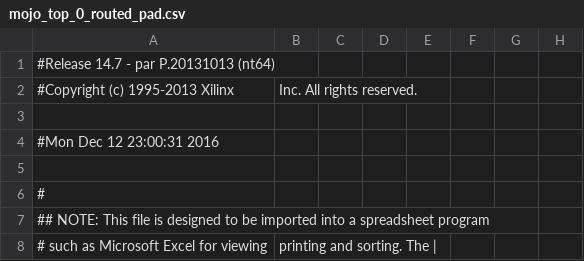
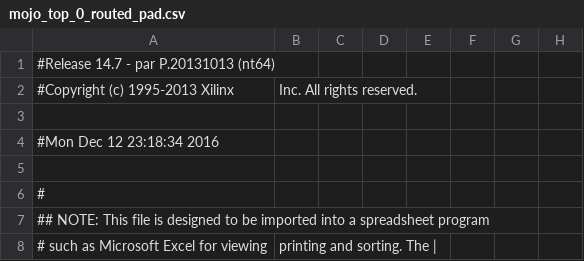
Before and after one commit to yakjunlun/Quoridor, a CSV file: work/planAhead/Quoridor/Quoridor.runs/impl_1/mojo_top_0_routed_pad.csv, drawn as a sheet; only a part is shown; the diff names each change by its address in the sheet, - before the commit and + after, or states it on an @@ line.

```diff
--- a/work/planAhead/Quoridor/Quoridor.runs/impl_1/mojo_top_0_routed_pad.csv
+++ b/work/planAhead/Quoridor/Quoridor.runs/impl_1/mojo_top_0_routed_pad.csv
-A4: #Mon Dec 12 23:00:31 2016
+A4: #Mon Dec 12 23:18:34 2016
```
Also changed, not shown: 56 other files.
